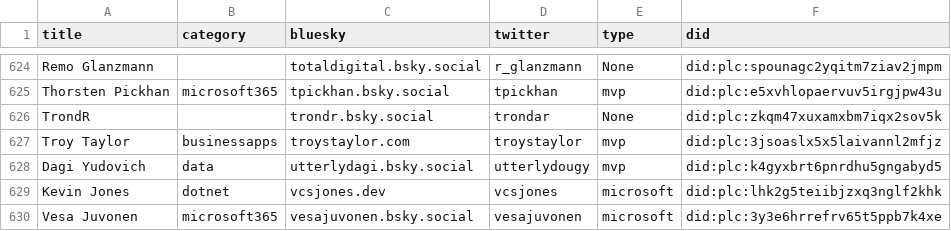
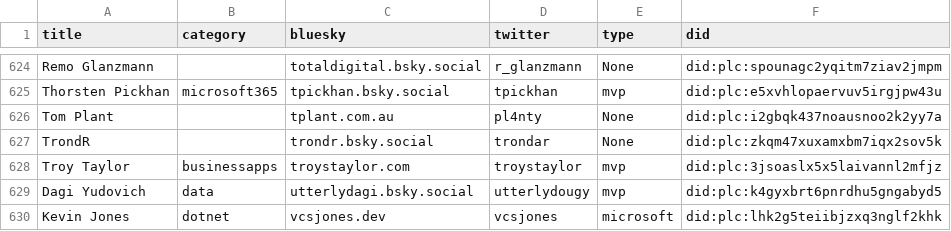
Before and after one commit to plemich/bluesky, a CSV file: website/static/profiles.csv, drawn as a sheet; only a part is shown, gaps mark what is left out; the shorter side is filled out with more unchanged rows.

```diff
--- a/website/static/profiles.csv
+++ b/website/static/profiles.csv
@@ -629,2 +629,3 @@
 "Thorsten Pickhan","microsoft365","tpickhan.bsky.social","tpickhan","mvp","did:plc:e5xvhlopaervuv5irgjpw43u"
+"Tom Plant",,"tplant.com.au","pl4nty","None","did:plc:i2gbqk437noausnoo2k2yy7a"
 "TrondR",,"trondr.bsky.social","trondar","None","did:plc:zkqm47xuxamxbm7iqx2sov5k"
```
Also changed, not shown: 1 other file.
